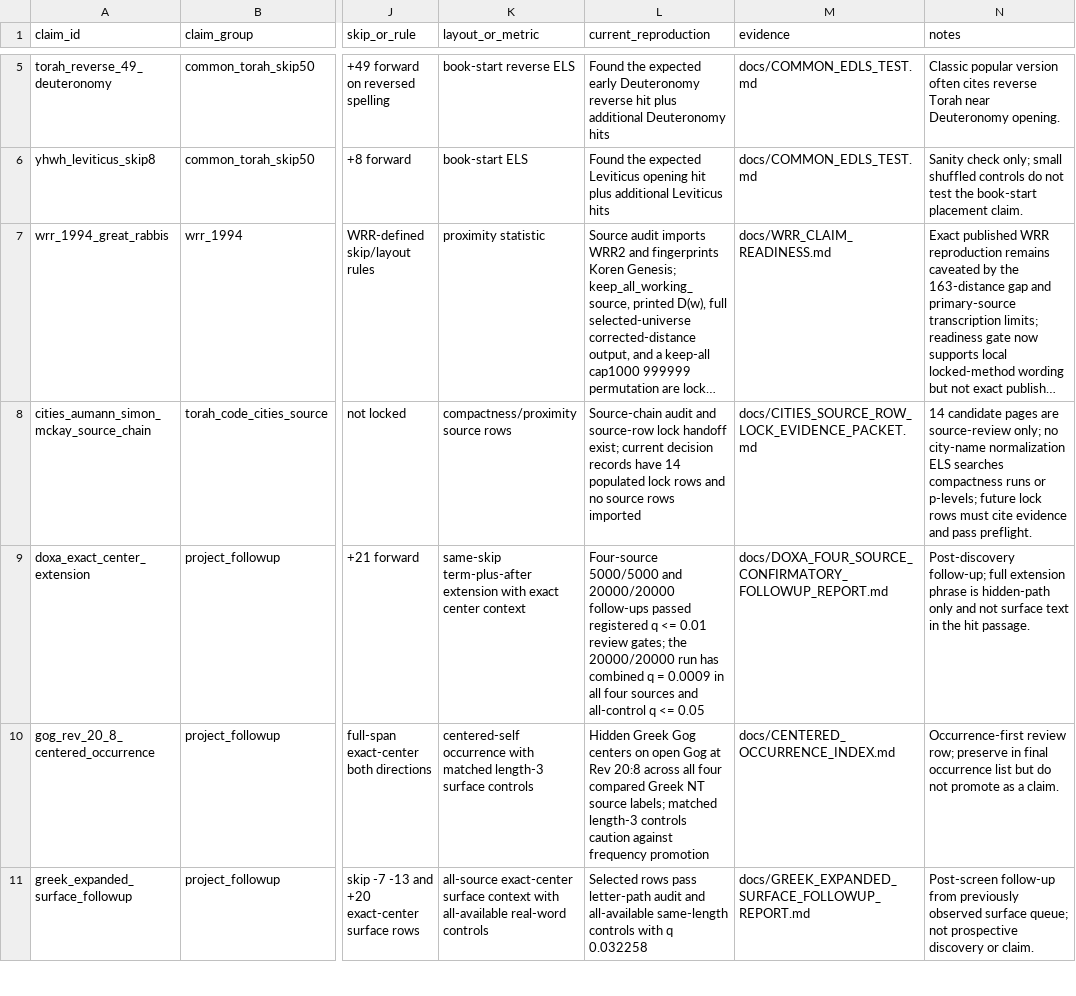
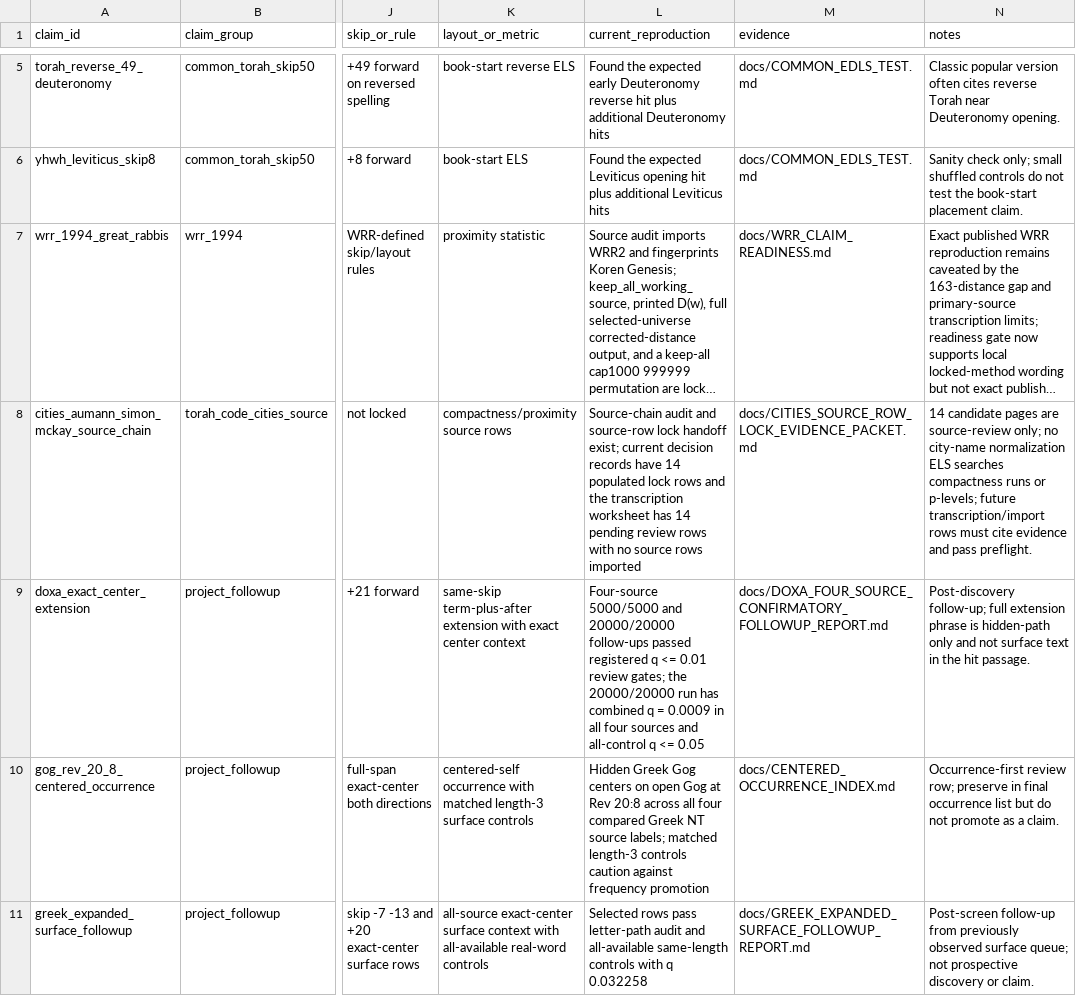
Before and after one commit to Biblejustin/open-bible-codes, a CSV file: claims/claim_catalog.csv, drawn as a sheet; only a part is shown, gaps mark what is left out; long unchanged cells end in …; the diff names each change by its address in the sheet, - before the commit and + after, or states it on an @@ line.

Commit message:
Add Cities source transcription worksheet

```diff
--- a/claims/claim_catalog.csv
+++ b/claims/claim_catalog.csv
-L8 (current_reproduction): …rows and no source…
+L8 (current_reproduction): …rows and the transcription worksheet has 14 pending review rows with no source…
-N8 (notes): …p-levels; future lock rows must…
+N8 (notes): …p-levels; future transcription/import rows must…
```
Also changed, not shown: 24 other files.
